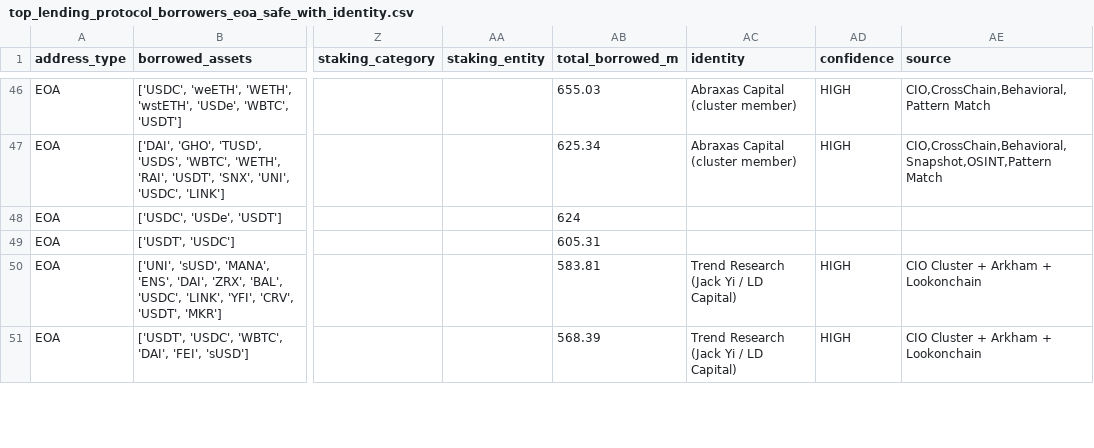
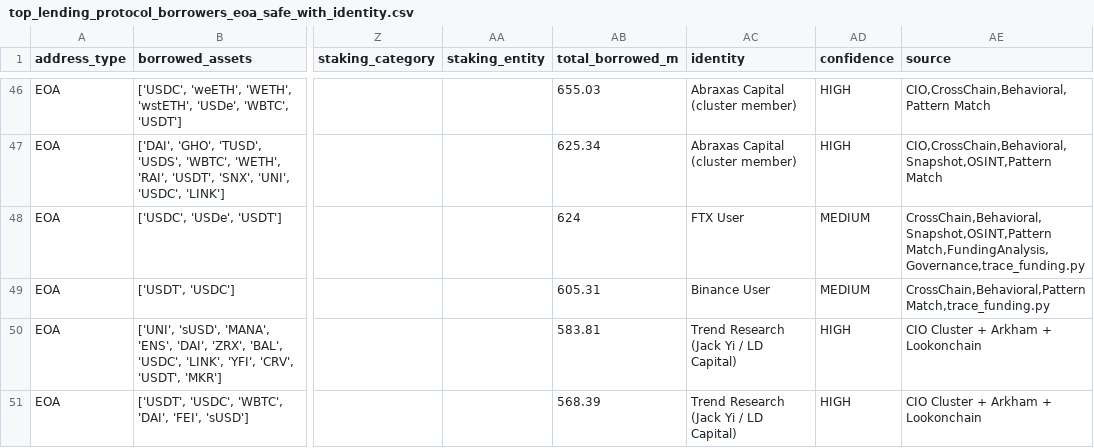
Before and after one commit to ripples3/ic-onchain-analytics, a CSV file: references/top_lending_protocol_borrowers_eoa_safe_with_identity.csv, drawn as a sheet; only a part is shown, gaps mark what is left out; the diff covers the shown part only; the diff names each change by its address in the sheet, - before the commit and + after, or states it on an @@ line.

```diff
--- a/references/top_lending_protocol_borrowers_eoa_safe_with_identity.csv
+++ b/references/top_lending_protocol_borrowers_eoa_safe_with_identity.csv
-AC48 (identity): (empty)
+AC48 (identity): FTX User
-AD48:AD49 (confidence): (empty)
+AD48:AD49 (confidence): MEDIUM
-AE48 (source): (empty)
+AE48 (source): CrossChain,Behavioral,Snapshot,OSINT,Pattern Match,FundingAnalysis,Governance,trace_funding.py
-AC49 (identity): (empty)
+AC49 (identity): Binance User
-AE49 (source): (empty)
+AE49 (source): CrossChain,Behavioral,Pattern Match,trace_funding.py
```
Also changed, not shown: 102 edited cells elsewhere in this file, references/top_lending_protocol_borrowers_0213_with_identity.csv.
